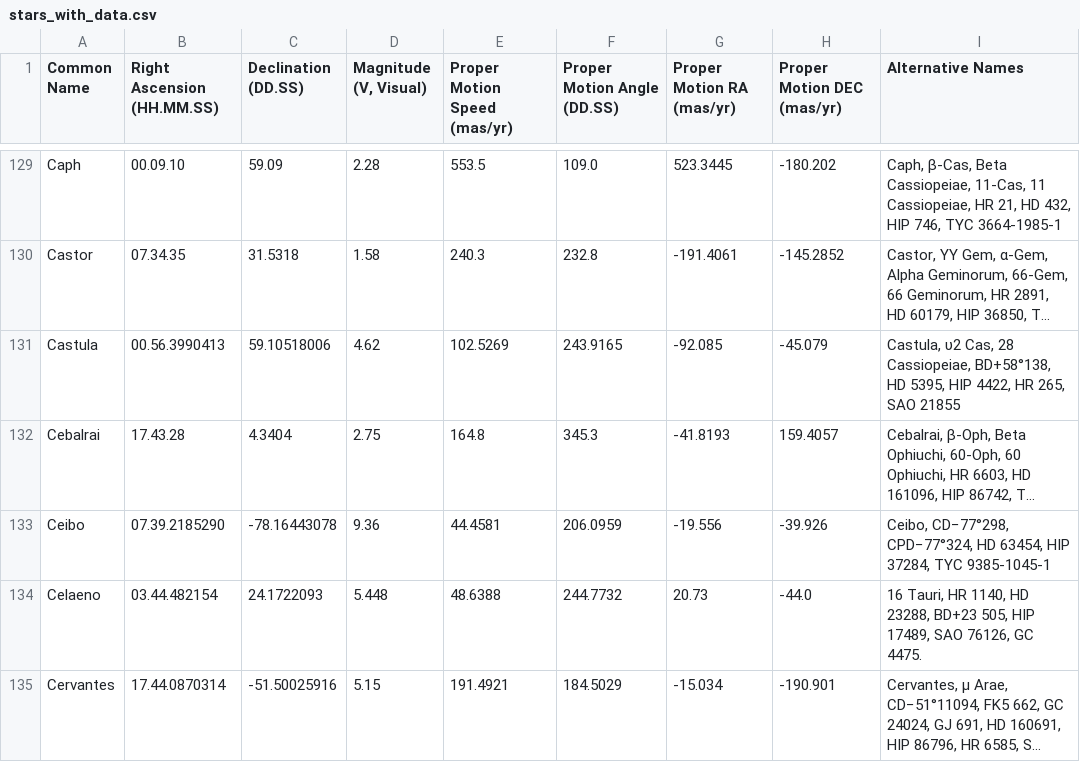
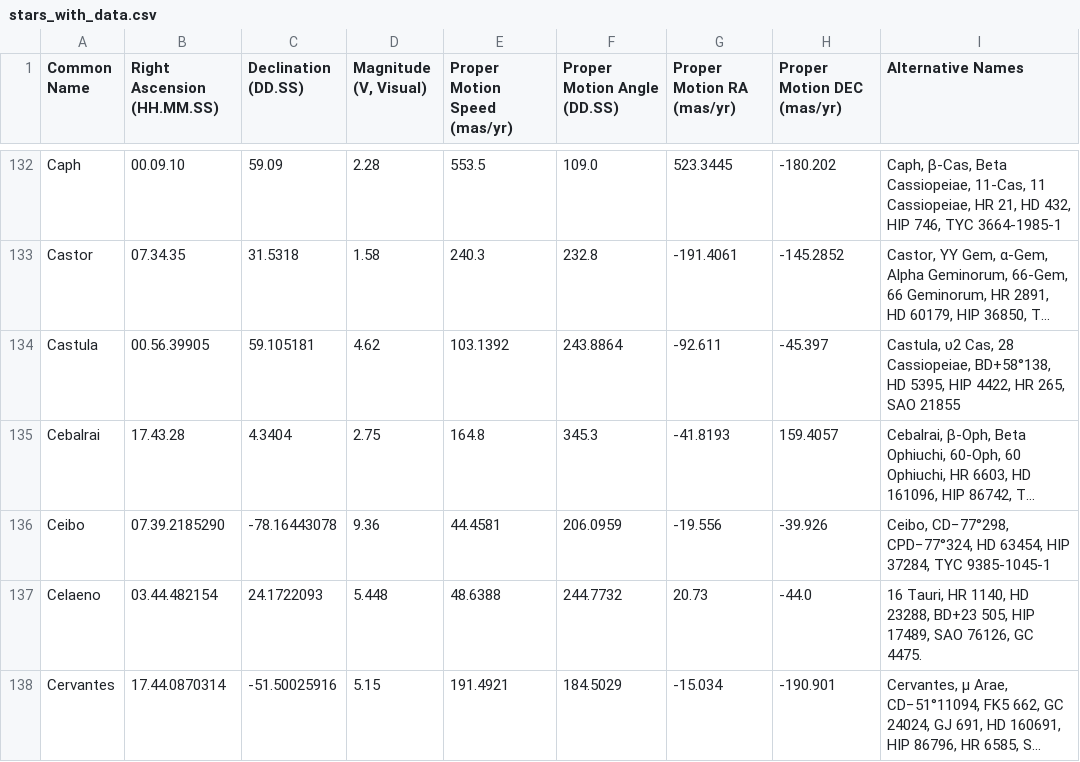
Before and after one commit to cyschneck/Star-Chart-Spherical-Projection, a CSV file: star_chart_spherical_projection/data/stars_with_data.csv, drawn as a sheet; only a part is shown, gaps mark what is left out; long unchanged cells end in …; addresses are those after the commit; the diff covers the shown part only; the diff names each change by its address in the sheet, - before the commit and + after, or states it on an @@ line.

```diff
--- a/star_chart_spherical_projection/data/stars_with_data.csv
+++ b/star_chart_spherical_projection/data/stars_with_data.csv
-B134 (Right Ascension (HH.MM.SS)): 00.56.3990413
+B134 (Right Ascension (HH.MM.SS)): 00.56.39905
-C134 (Declination (DD.SS)): 59.10518006
+C134 (Declination (DD.SS)): 59.105181
-E134 (Proper Motion Speed (mas/yr)): 102.5269
+E134 (Proper Motion Speed (mas/yr)): 103.1392
-F134 (Proper Motion Angle (DD.SS)): 243.9165
+F134 (Proper Motion Angle (DD.SS)): 243.8864
-G134 (Proper Motion RA (mas/yr)): -92.085
+G134 (Proper Motion RA (mas/yr)): -92.611
-H134 (Proper Motion DEC (mas/yr)): -45.079
+H134 (Proper Motion DEC (mas/yr)): -45.397
```
Also changed, not shown: 5 added rows and 37 edited cells elsewhere in this file, star_chart_spherical_projection/pytests/examples/year_0_stars_pos.csv, 21 other files.
